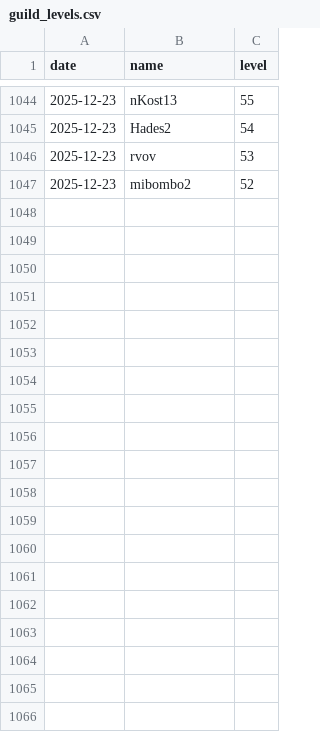
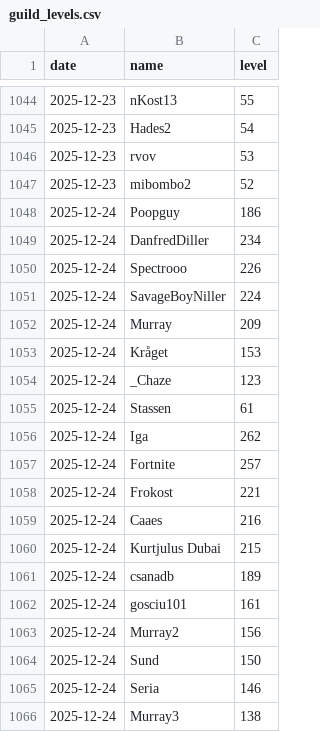
Before and after one commit to SimonSehested/sf-guild-tracker, a CSV file: data/guild_levels.csv, drawn as a sheet; only a part is shown, gaps mark what is left out; the diff covers the shown part only; the diff names each change by its address in the sheet, - before the commit and + after, or states it on an @@ line.

```diff
--- a/data/guild_levels.csv
+++ b/data/guild_levels.csv
+row 1048: 2025-12-24 | Poopguy | 186
+row 1049: 2025-12-24 | DanfredDiller | 234
+row 1050: 2025-12-24 | Spectrooo | 226
+row 1051: 2025-12-24 | SavageBoyNiller | 224
+row 1052: 2025-12-24 | Murray | 209
+row 1053: 2025-12-24 | Kråget | 153
+row 1054: 2025-12-24 | _Chaze | 123
+row 1055: 2025-12-24 | Stassen | 61
+row 1056: 2025-12-24 | Iga | 262
+row 1057: 2025-12-24 | Fortnite | 257
+row 1058: 2025-12-24 | Frokost | 221
+row 1059: 2025-12-24 | Caaes | 216
+row 1060: 2025-12-24 | Kurtjulus Dubai | 215
+row 1061: 2025-12-24 | csanadb | 189
+row 1062: 2025-12-24 | gosciu101 | 161
+row 1063: 2025-12-24 | Murray2 | 156
+row 1064: 2025-12-24 | Sund | 150
+row 1065: 2025-12-24 | Seria | 146
+row 1066: 2025-12-24 | Murray3 | 138
```
Also changed, not shown: 30 added rows elsewhere in this file.
